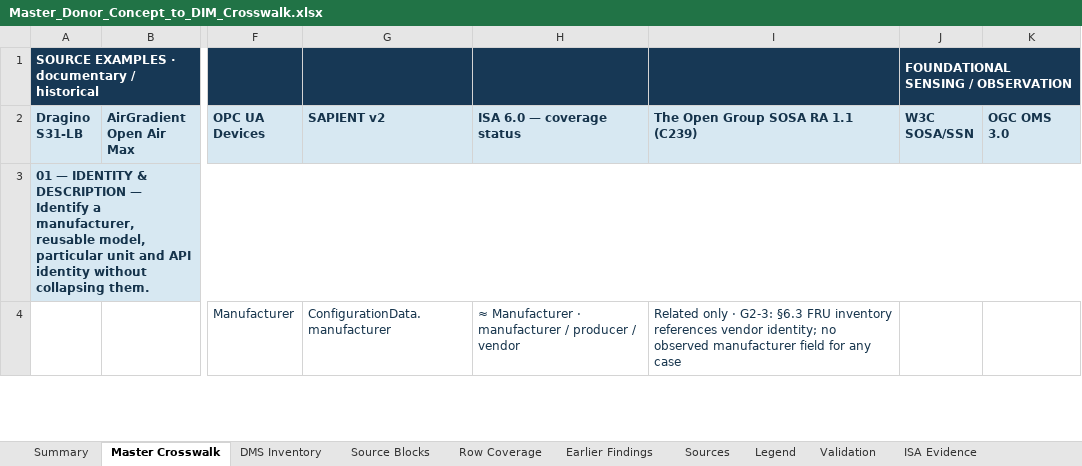
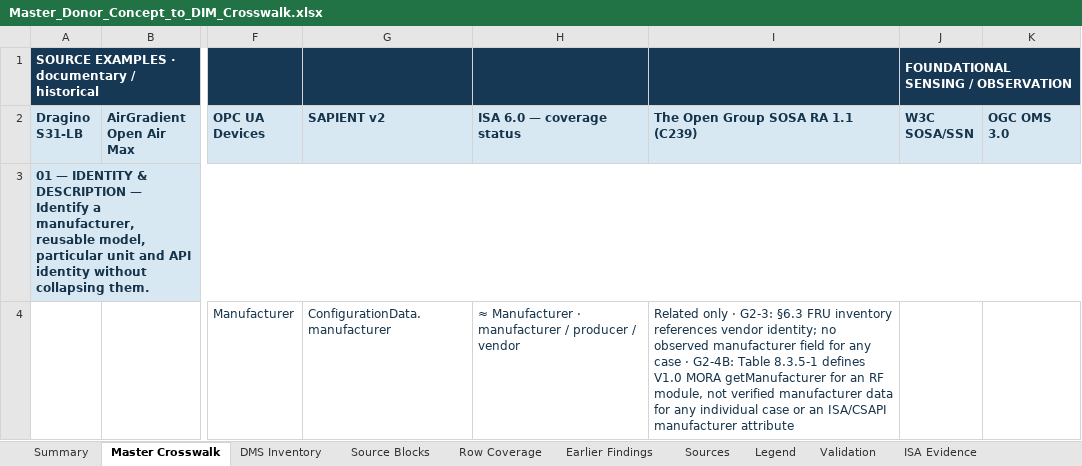
Before and after one commit to OS4CSAPI/glaux-client, an Excel workbook: Docs/Research/DIM_Profile_V2/Donor_DIM_Crosswalk/Master_Donor_Concept_to_DIM_Crosswalk.xlsx, sheet Master Crosswalk, drawn as a sheet; only a part is shown, gaps mark what is left out; values as stored, in another font and other column widths than the file's, no borders; the diff covers the shown part only; the diff names each change by its address in the sheet, - before the commit and + after, or states it on an @@ line.

```diff
--- a/Docs/Research/DIM_Profile_V2/Donor_DIM_Crosswalk/Master_Donor_Concept_to_DIM_Crosswalk.xlsx (sheet Master Crosswalk)
+++ b/Docs/Research/DIM_Profile_V2/Donor_DIM_Crosswalk/Master_Donor_Concept_to_DIM_Crosswalk.xlsx (sheet Master Crosswalk)
-I4: …any case
+I4: …any case · G2-4B: Table 8.3.5-1 defines V1.0 MORA getManufacturer for an RF module, not verified manufacturer data for any individual case or an ISA/CSAPI manufacturer attribute
```
Also changed, not shown: 28 edited cells elsewhere in this sheet, sheet DIM Register, sheet Summary, sheet Validation, 3 other files.
